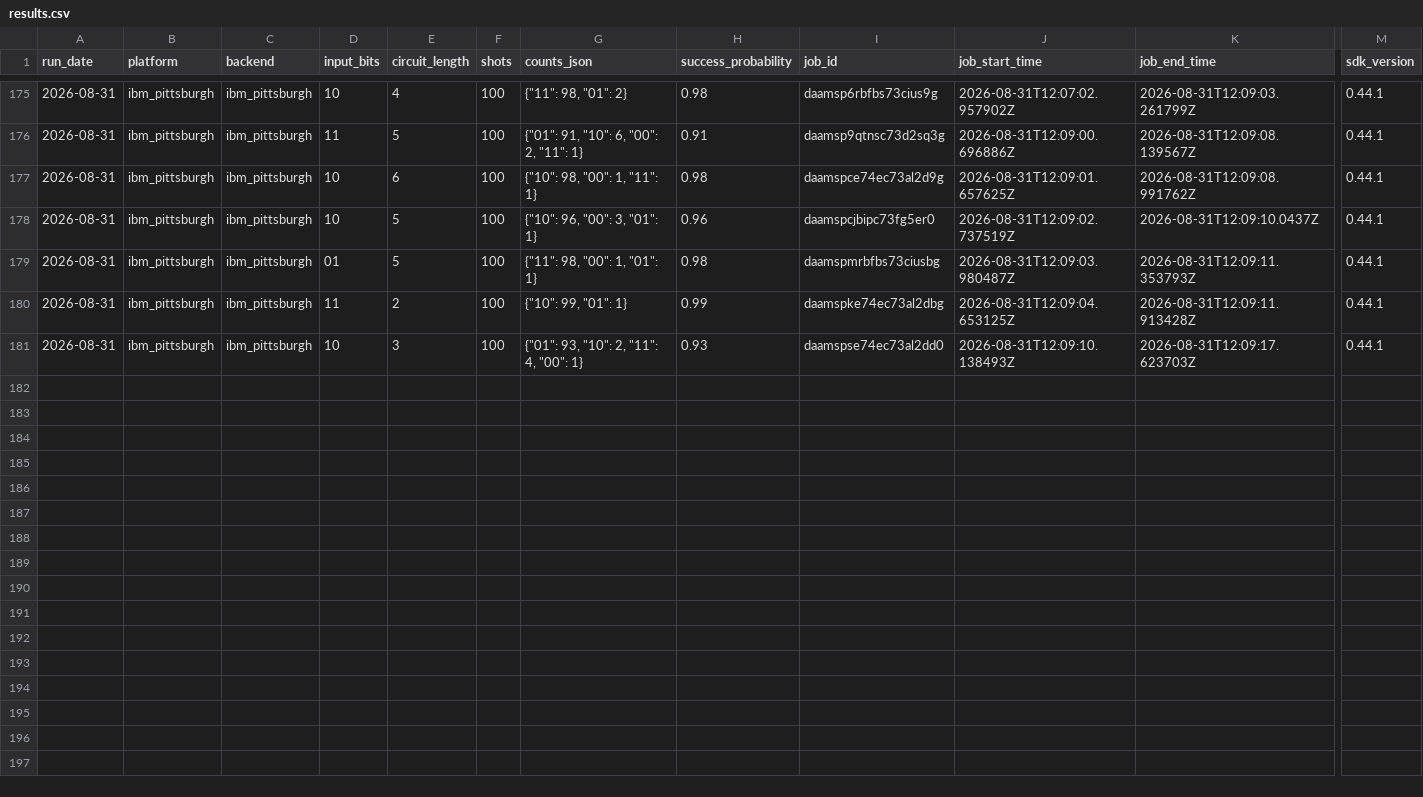
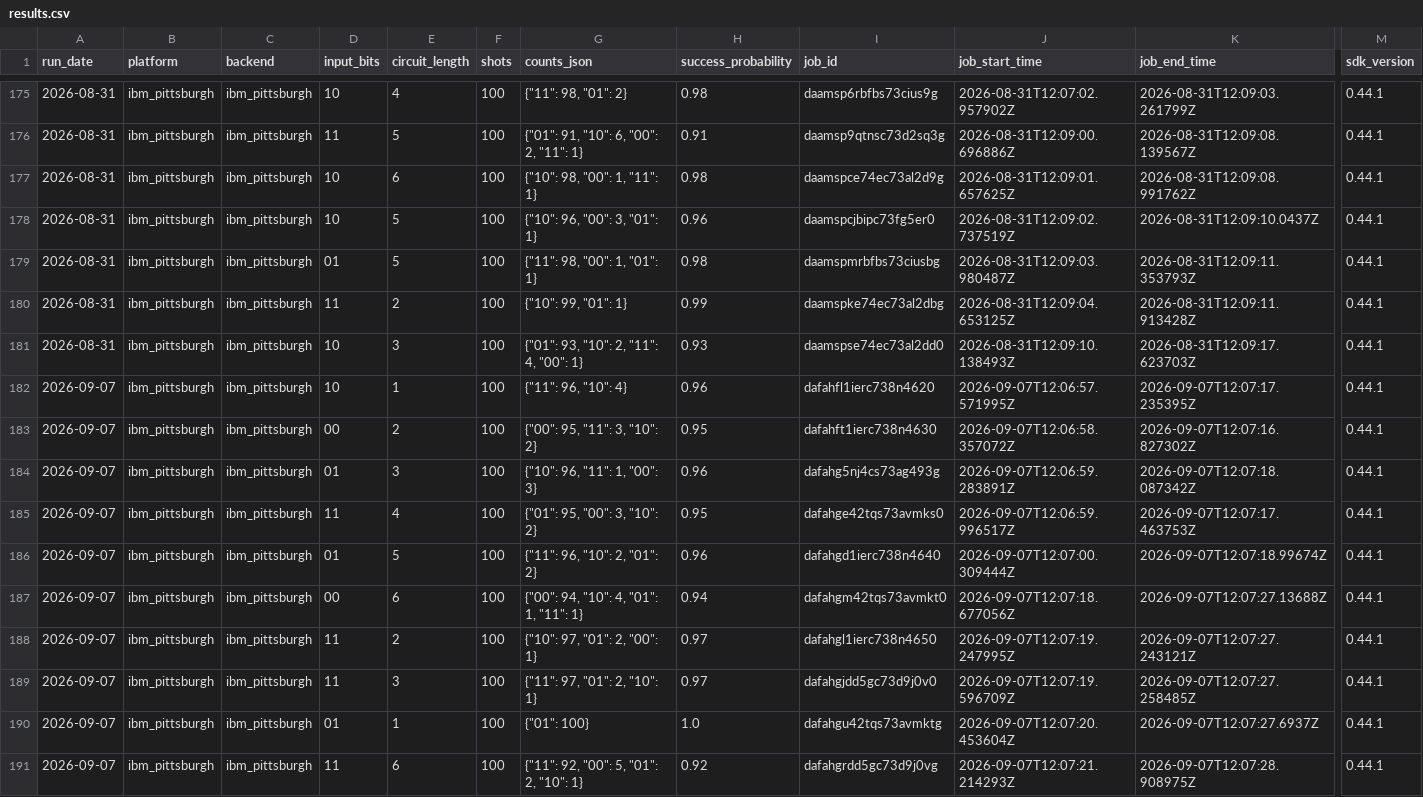
Before and after one commit to InsightSoftmax/quantum-stability, a CSV file: data/ibm_pittsburgh/results.csv, drawn as a sheet; only a part is shown, gaps mark what is left out; rows hold the shown columns only; the diff names each change by its address in the sheet, - before the commit and + after, or states it on an @@ line.

```diff
--- a/data/ibm_pittsburgh/results.csv
+++ b/data/ibm_pittsburgh/results.csv
+row 182: 2026-09-07 | ibm_pittsburgh | ibm_pittsburgh | 10 | 1 | 100 | {"11": 96, "10": 4} | 0.96 | dafahfl1ierc738n4620 | 2026-09-07T12:06:57.571995Z | 2026-09-07T12:07:17.235395Z | 0.44.1
+row 183: 2026-09-07 | ibm_pittsburgh | ibm_pittsburgh | 00 | 2 | 100 | {"00": 95, "11": 3, "10": 2} | 0.95 | dafahft1ierc738n4630 | 2026-09-07T12:06:58.357072Z | 2026-09-07T12:07:16.827302Z | 0.44.1
+row 184: 2026-09-07 | ibm_pittsburgh | ibm_pittsburgh | 01 | 3 | 100 | {"10": 96, "11": 1, "00": 3} | 0.96 | dafahg5nj4cs73ag493g | 2026-09-07T12:06:59.283891Z | 2026-09-07T12:07:18.087342Z | 0.44.1
+row 185: 2026-09-07 | ibm_pittsburgh | ibm_pittsburgh | 11 | 4 | 100 | {"01": 95, "00": 3, "10": 2} | 0.95 | dafahge42tqs73avmks0 | 2026-09-07T12:06:59.996517Z | 2026-09-07T12:07:17.463753Z | 0.44.1
+row 186: 2026-09-07 | ibm_pittsburgh | ibm_pittsburgh | 01 | 5 | 100 | {"11": 96, "10": 2, "01": 2} | 0.96 | dafahgd1ierc738n4640 | 2026-09-07T12:07:00.309444Z | 2026-09-07T12:07:18.99674Z | 0.44.1
+row 187: 2026-09-07 | ibm_pittsburgh | ibm_pittsburgh | 00 | 6 | 100 | {"00": 94, "10": 4, "01": 1, "11": 1} | 0.94 | dafahgm42tqs73avmkt0 | 2026-09-07T12:07:18.677056Z | 2026-09-07T12:07:27.13688Z | 0.44.1
+row 188: 2026-09-07 | ibm_pittsburgh | ibm_pittsburgh | 11 | 2 | 100 | {"10": 97, "01": 2, "00": 1} | 0.97 | dafahgl1ierc738n4650 | 2026-09-07T12:07:19.247995Z | 2026-09-07T12:07:27.243121Z | 0.44.1
+row 189: 2026-09-07 | ibm_pittsburgh | ibm_pittsburgh | 11 | 3 | 100 | {"11": 97, "01": 2, "10": 1} | 0.97 | dafahgjdd5gc73d9j0v0 | 2026-09-07T12:07:19.596709Z | 2026-09-07T12:07:27.258485Z | 0.44.1
+row 190: 2026-09-07 | ibm_pittsburgh | ibm_pittsburgh | 01 | 1 | 100 | {"01": 100} | 1.0 | dafahgu42tqs73avmktg | 2026-09-07T12:07:20.453604Z | 2026-09-07T12:07:27.6937Z | 0.44.1
+row 191: 2026-09-07 | ibm_pittsburgh | ibm_pittsburgh | 11 | 6 | 100 | {"11": 92, "00": 5, "01": 2, "10": 1} | 0.92 | dafahgrdd5gc73d9j0vg | 2026-09-07T12:07:21.214293Z | 2026-09-07T12:07:28.908975Z | 0.44.1
```
Also changed, not shown: data/rigetti/results.csv, 2 other files.
